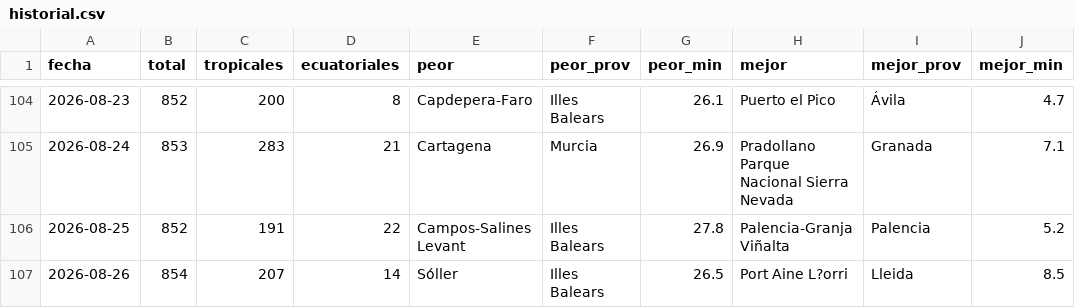
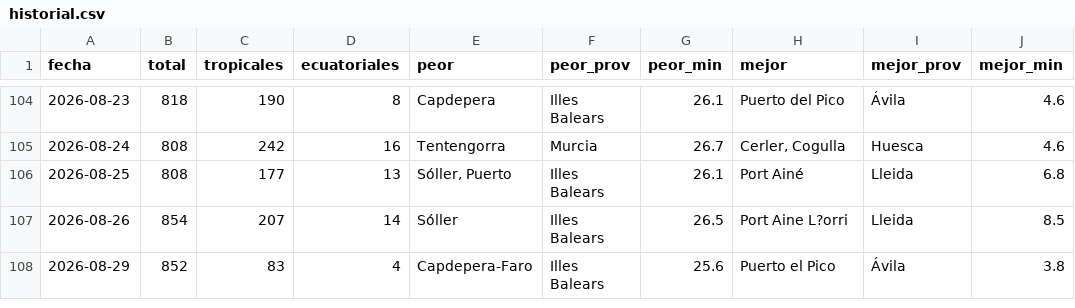
Before and after one commit to prestigyo/refugio-climatico, a CSV file: docs/parte/historial.csv, drawn as a sheet; only a part is shown, gaps mark what is left out; the diff covers the shown part only.

```diff
--- a/docs/parte/historial.csv
+++ b/docs/parte/historial.csv
@@ -104,4 +104,5 @@ fecha,total,tropicales,ecuatoriales,peor,peor_prov,peor_min,mejor,mejor_prov,mej
-2026-08-23,852,200,8,Capdepera-Faro,Illes Balears,26.1,Puerto el Pico,Ávila,4.7
-2026-08-24,853,283,21,Cartagena,Murcia,26.9,Pradollano Parque Nacional Sierra Nevada,Granada,7.1
-2026-08-25,852,191,22,Campos-Salines Levant,Illes Balears,27.8,Palencia-Granja Viñalta,Palencia,5.2
+2026-08-23,818,190,8,Capdepera,Illes Balears,26.1,Puerto del Pico,Ávila,4.6
+2026-08-24,808,242,16,Tentengorra,Murcia,26.7,"Cerler, Cogulla",Huesca,4.6
+2026-08-25,808,177,13,"Sóller, Puerto",Illes Balears,26.1,Port Ainé,Lleida,6.8
 2026-08-26,854,207,14,Sóller,Illes Balears,26.5,Port Aine L?orri,Lleida,8.5
+2026-08-29,852,83,4,Capdepera-Faro,Illes Balears,25.6,Puerto el Pico,Ávila,3.8
```
Also changed, not shown: 33 edited cells elsewhere in this file, 4 other files.
